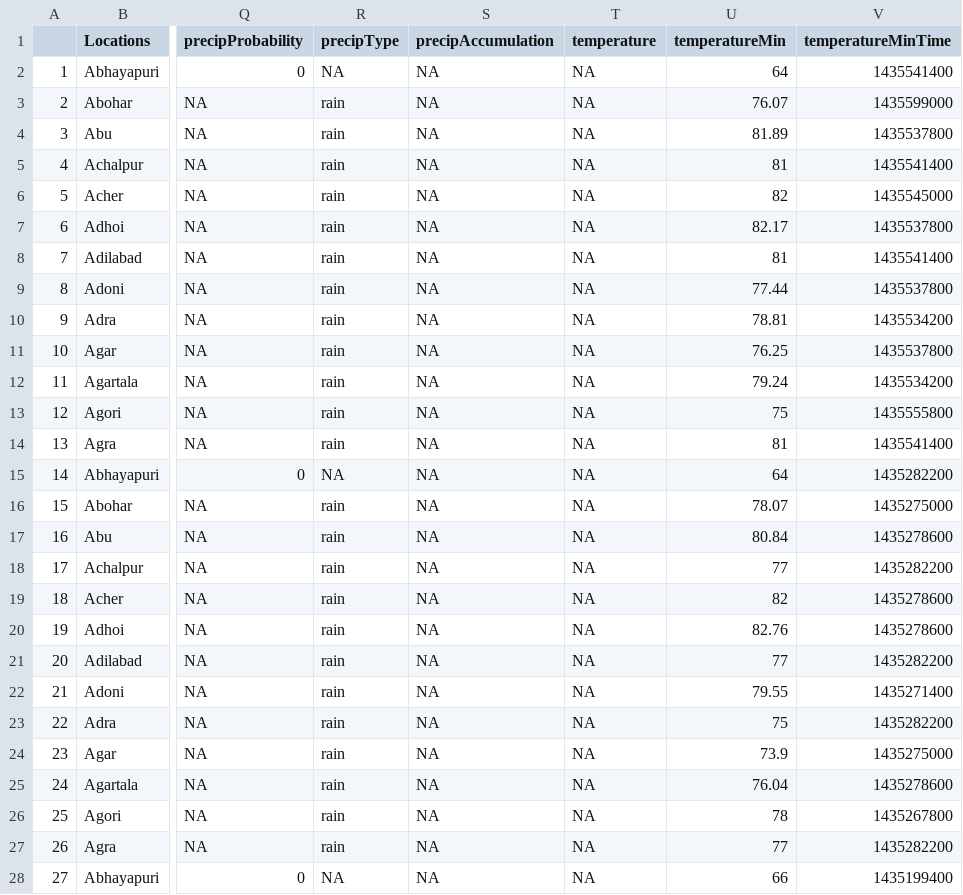
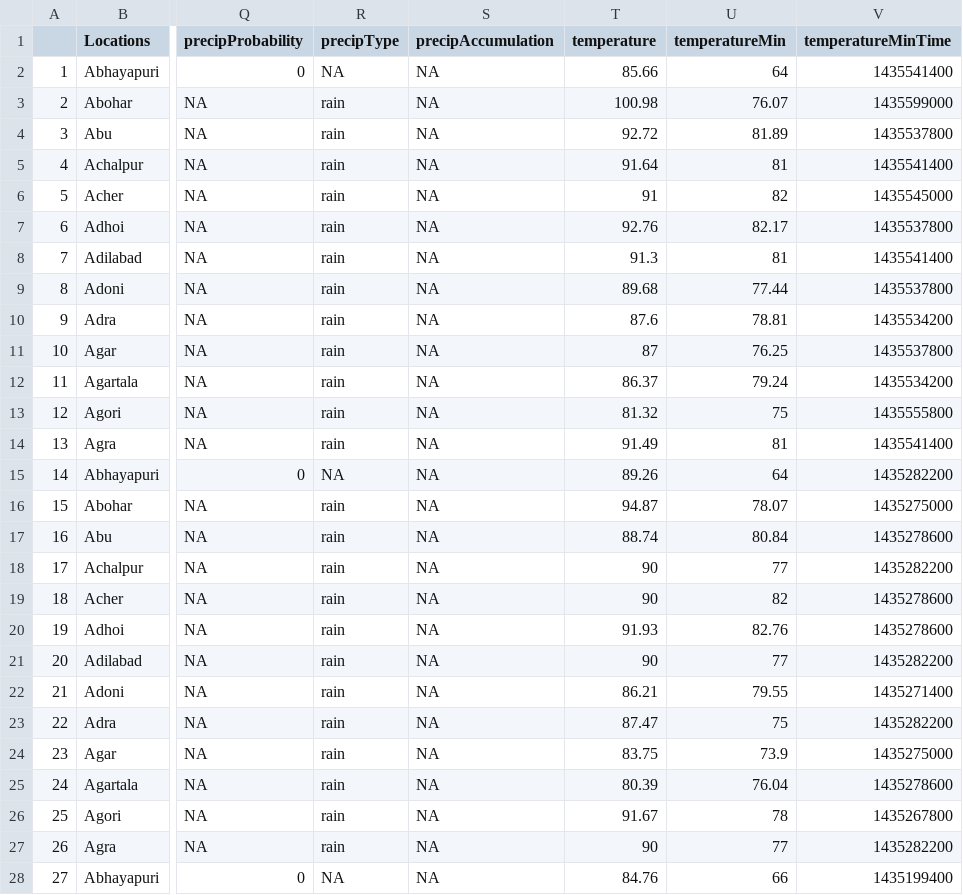
Before and after one commit to sunbee/R-How-To, a CSV file: out.csv, drawn as a sheet; only a part is shown, gaps mark what is left out; the diff covers the shown part only; the diff names each change by its address in the sheet, - before the commit and + after, or states it on an @@ line.

```diff
--- a/out.csv
+++ b/out.csv
-T2 (temperature): NA
+T2 (temperature): 85.66
-T3 (temperature): NA
+T3 (temperature): 100.98
-T4 (temperature): NA
+T4 (temperature): 92.72
-T5 (temperature): NA
+T5 (temperature): 91.64
-T6 (temperature): NA
+T6 (temperature): 91
-T7 (temperature): NA
+T7 (temperature): 92.76
-T8 (temperature): NA
+T8 (temperature): 91.3
-T9 (temperature): NA
+T9 (temperature): 89.68
-T10 (temperature): NA
+T10 (temperature): 87.6
-T11 (temperature): NA
+T11 (temperature): 87
-T12 (temperature): NA
+T12 (temperature): 86.37
-T13 (temperature): NA
+T13 (temperature): 81.32
-T14 (temperature): NA
+T14 (temperature): 91.49
-T15 (temperature): NA
+T15 (temperature): 89.26
-T16 (temperature): NA
+T16 (temperature): 94.87
-T17 (temperature): NA
+T17 (temperature): 88.74
-T18:T19 (temperature): NA
+T18:T19 (temperature): 90
-T20 (temperature): NA
+T20 (temperature): 91.93
-T21 (temperature): NA
+T21 (temperature): 90
-T22 (temperature): NA
+T22 (temperature): 86.21
-T23 (temperature): NA
+T23 (temperature): 87.47
-T24 (temperature): NA
+T24 (temperature): 83.75
-T25 (temperature): NA
+T25 (temperature): 80.39
-T26 (temperature): NA
+T26 (temperature): 91.67
-T27 (temperature): NA
+T27 (temperature): 90
-T28 (temperature): NA
+T28 (temperature): 84.76
```
Also changed, not shown: 12 edited cells elsewhere in this file, 1 other file.
